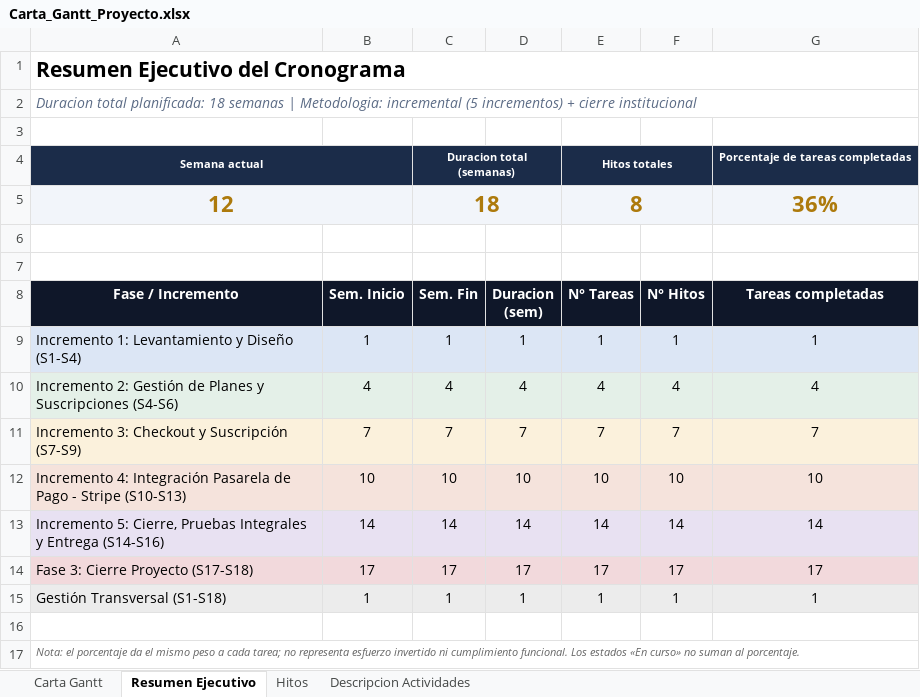
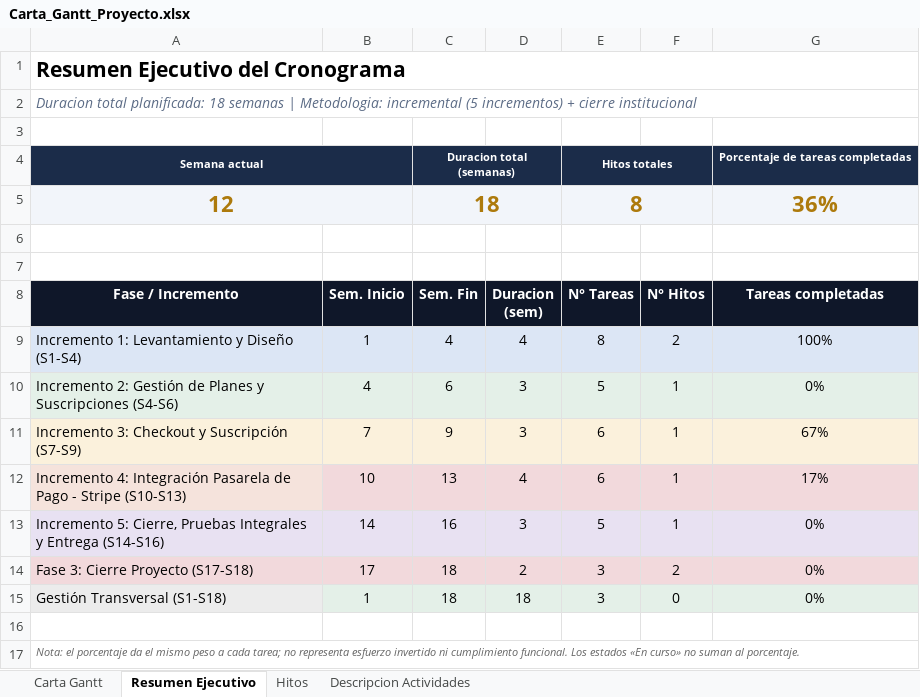
Before and after one commit to Cedenly/Capstone, an Excel workbook: Fase 2/Evidencias Proyecto/Evidencia de documentación/Documentos de Gestión/Carta_Gantt_Proyecto.xlsx, sheet Resumen Ejecutivo, drawn as a sheet; values as stored, in another font and other column widths than the file's, no borders; the diff names each change by its address in the sheet, - before the commit and + after, or states it on an @@ line.

Commit message:
Add files via upload

```diff
--- a/Fase 2/Evidencias Proyecto/Evidencia de documentación/Documentos de Gestión/Carta_Gantt_Proyecto.xlsx (sheet Resumen Ejecutivo)
+++ b/Fase 2/Evidencias Proyecto/Evidencia de documentación/Documentos de Gestión/Carta_Gantt_Proyecto.xlsx (sheet Resumen Ejecutivo)
-C9 (Sem. Fin): 1
+C9 (Sem. Fin): 4
-D9 (Duracion (sem)): 1
+D9 (Duracion (sem)): 4
-E9 (N° Tareas): 1
+E9 (N° Tareas): 8
-F9 (N° Hitos): 1
+F9 (N° Hitos): 2
-G9 (Tareas completadas): 1
+G9 (Tareas completadas): 100%
-C10 (Sem. Fin): 4
+C10 (Sem. Fin): 6
-D10 (Duracion (sem)): 4
+D10 (Duracion (sem)): 3
-E10 (N° Tareas): 4
+E10 (N° Tareas): 5
-F10 (N° Hitos): 4
+F10 (N° Hitos): 1
-G10 (Tareas completadas): 4
+G10 (Tareas completadas): 0%
-C11 (Sem. Fin): 7
+C11 (Sem. Fin): 9
-D11 (Duracion (sem)): 7
+D11 (Duracion (sem)): 3
-E11 (N° Tareas): 7
+E11 (N° Tareas): 6
-F11 (N° Hitos): 7
+F11 (N° Hitos): 1
-G11 (Tareas completadas): 7
+G11 (Tareas completadas): 67%
-C12 (Sem. Fin): 10
+C12 (Sem. Fin): 13
-D12 (Duracion (sem)): 10
+D12 (Duracion (sem)): 4
-E12 (N° Tareas): 10
+E12 (N° Tareas): 6
-F12 (N° Hitos): 10
+F12 (N° Hitos): 1
-G12 (Tareas completadas): 10
+G12 (Tareas completadas): 17%
-C13 (Sem. Fin): 14
+C13 (Sem. Fin): 16
-D13 (Duracion (sem)): 14
+D13 (Duracion (sem)): 3
-E13 (N° Tareas): 14
+E13 (N° Tareas): 5
-F13 (N° Hitos): 14
+F13 (N° Hitos): 1
-G13 (Tareas completadas): 14
+G13 (Tareas completadas): 0%
-C14 (Sem. Fin): 17
+C14 (Sem. Fin): 18
-D14 (Duracion (sem)): 17
+D14 (Duracion (sem)): 2
-E14 (N° Tareas): 17
+E14 (N° Tareas): 3
-F14 (N° Hitos): 17
+F14 (N° Hitos): 2
-G14 (Tareas completadas): 17
+G14 (Tareas completadas): 0%
-C15 (Sem. Fin): 1
+C15 (Sem. Fin): 18
-D15 (Duracion (sem)): 1
+D15 (Duracion (sem)): 18
-E15 (N° Tareas): 1
+E15 (N° Tareas): 3
-F15 (N° Hitos): 1
+F15 (N° Hitos): 0
-G15 (Tareas completadas): 1
+G15 (Tareas completadas): 0%
```
Also changed, not shown: formulas that keep their value.
